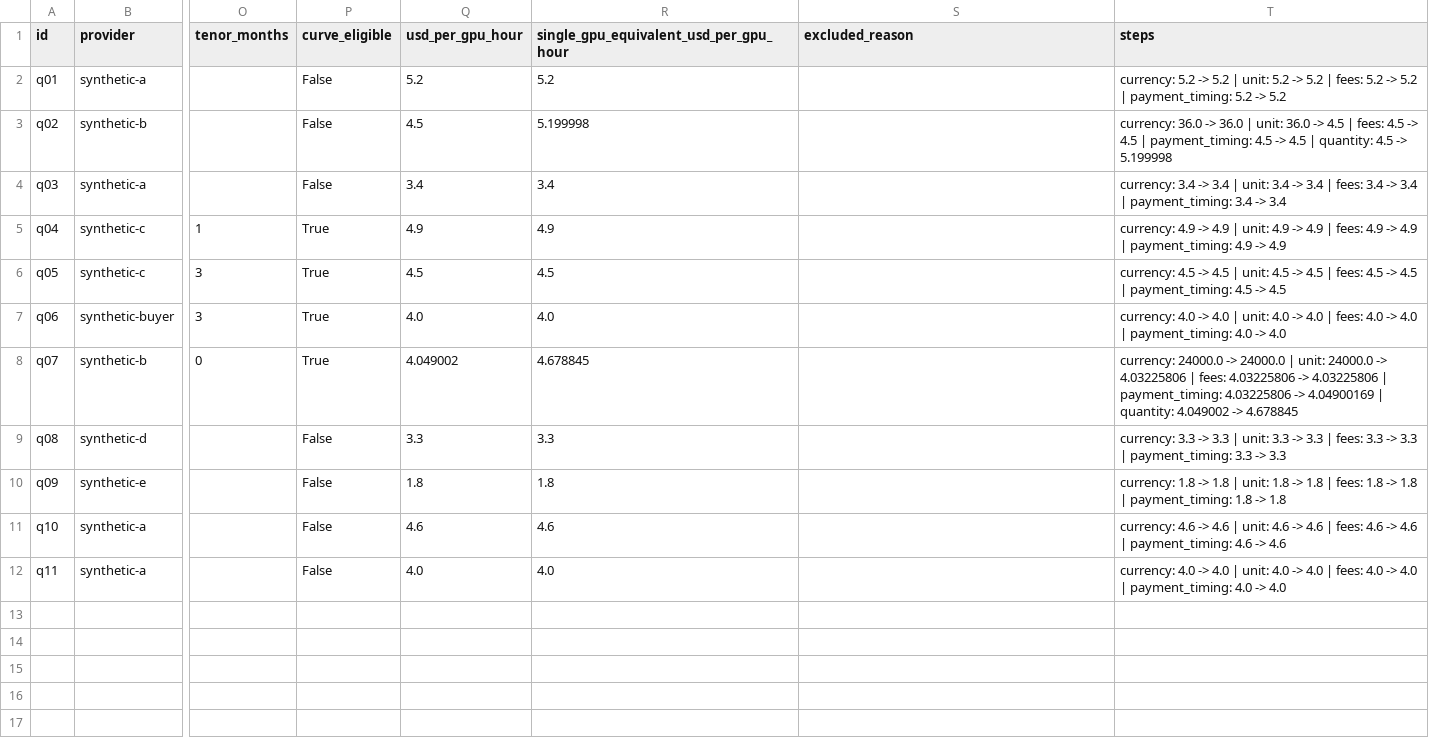
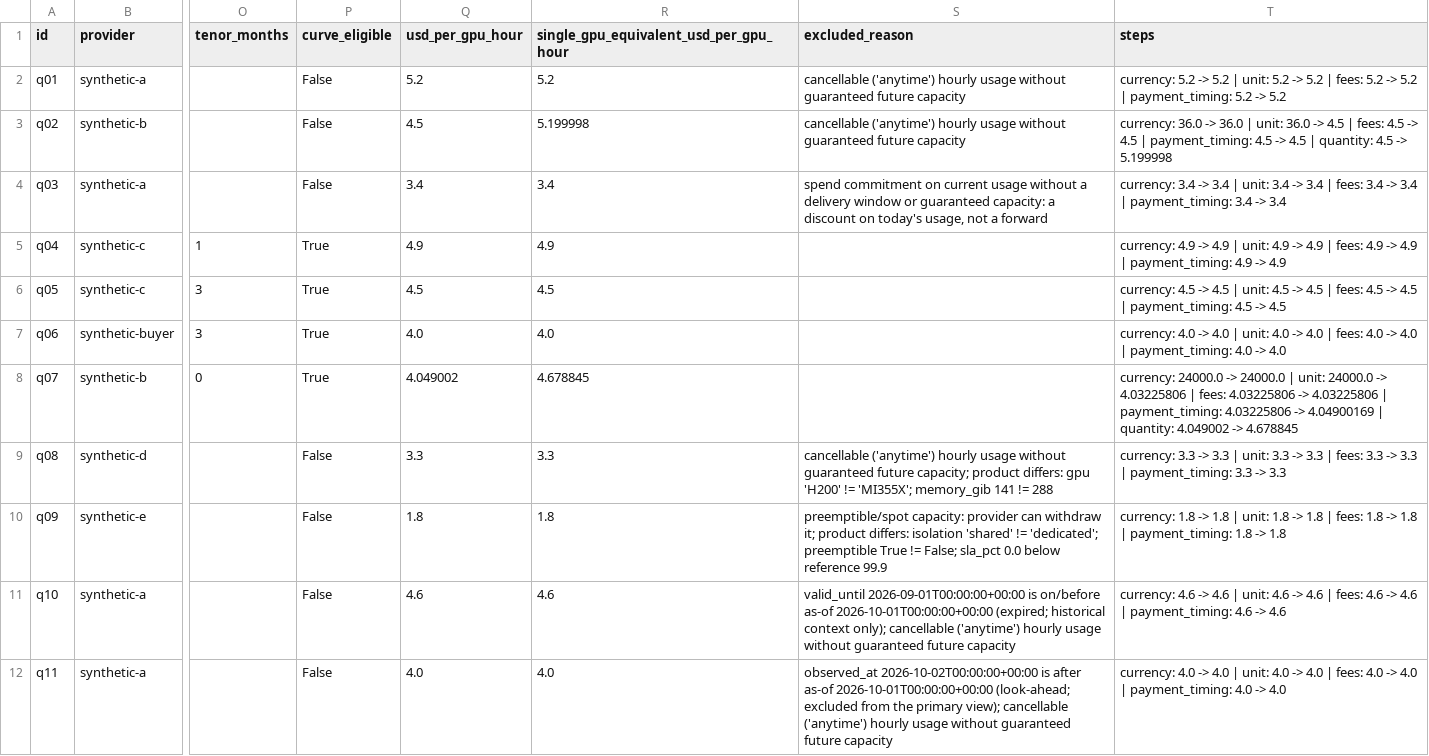
Before and after one commit to sharonbasovich/performance_takehome, a CSV file: tasks/compute-quant/normalization.csv, drawn as a sheet; only a part is shown, gaps mark what is left out; the diff names each change by its address in the sheet, - before the commit and + after, or states it on an @@ line.

Commit message:
Refresh quant delivery from reviewed LF source and passing audit

```diff
--- a/tasks/compute-quant/normalization.csv
+++ b/tasks/compute-quant/normalization.csv
-S2:S3 (excluded_reason): (empty)
+S2:S3 (excluded_reason): cancellable ('anytime') hourly usage without guaranteed future capacity
-S4 (excluded_reason): (empty)
+S4 (excluded_reason): spend commitment on current usage without a delivery window or guaranteed capacity: a discount on today's usage, not a forward
-S9 (excluded_reason): (empty)
+S9 (excluded_reason): cancellable ('anytime') hourly usage without guaranteed future capacity; product differs: gpu 'H200' != 'MI355X'; memory_gib 141 != 288
-S10 (excluded_reason): (empty)
+S10 (excluded_reason): preemptible/spot capacity: provider can withdraw it; product differs: isolation 'shared' != 'dedicated'; preemptible True != False; sla_pct 0.0 below reference 99.9
-S11 (excluded_reason): (empty)
+S11 (excluded_reason): valid_until 2026-09-01T00:00:00+00:00 is on/before as-of 2026-10-01T00:00:00+00:00 (expired; historical context only); cancellable ('anytime') hourly usage without guaranteed future capacity
-S12 (excluded_reason): (empty)
+S12 (excluded_reason): observed_at 2026-10-02T00:00:00+00:00 is after as-of 2026-10-01T00:00:00+00:00 (look-ahead; excluded from the primary view); cancellable ('anytime') hourly usage without guaranteed future capacity
```
Also changed, not shown: 3 other files.
